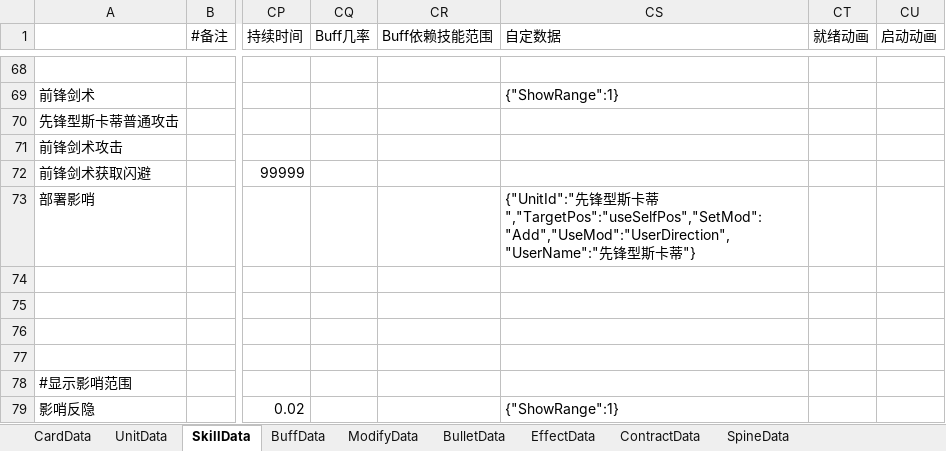
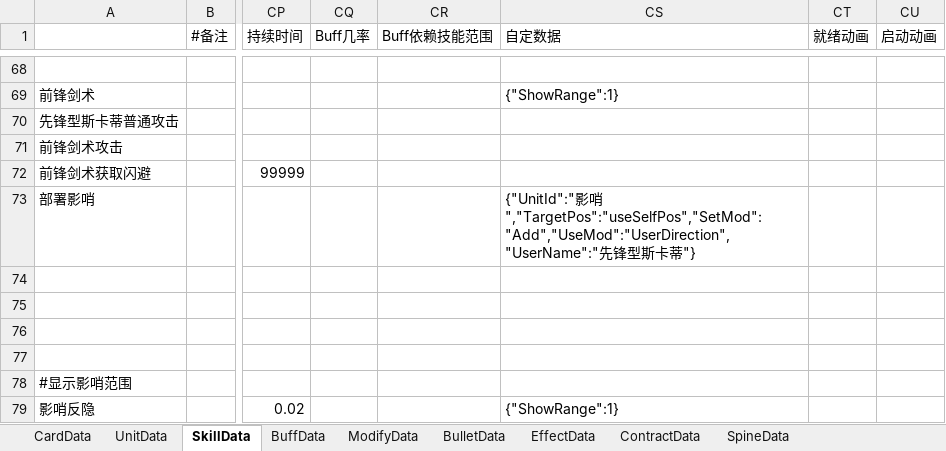
Before and after one commit to XR-857342619/ArkN, an Excel workbook: Excel/Main/先锋.xlsx, sheet SkillData, drawn as a sheet; only a part is shown, gaps mark what is left out; values as stored, in another font and other column widths than the file's, no borders; the diff names each change by its address in the sheet, - before the commit and + after, or states it on an @@ line.

```diff
--- a/Excel/Main/先锋.xlsx (sheet SkillData)
+++ b/Excel/Main/先锋.xlsx (sheet SkillData)
-CS73 (自定数据): {"UnitId":"先锋型斯卡蒂","TargetPos":"useSelfPos","SetMod":"Add","UseMod":"UserDirection","UserName":"先…
+CS73 (自定数据): {"UnitId":"影哨","TargetPos":"useSelfPos","SetMod":"Add","UseMod":"UserDirection","UserName":"先…
```
Also changed, not shown: Excel/一方通行/Mon3ter.xlsx, 19 other files.
